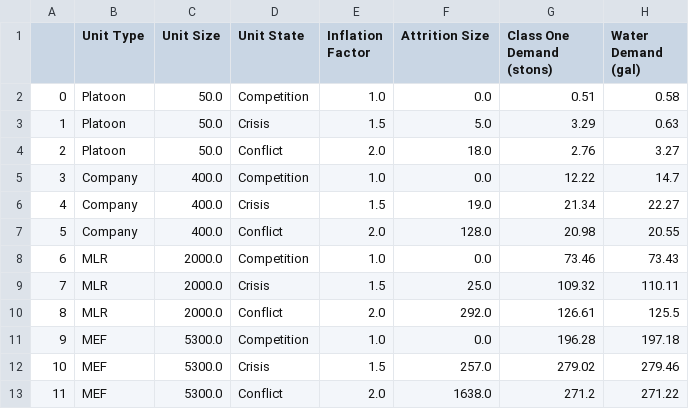
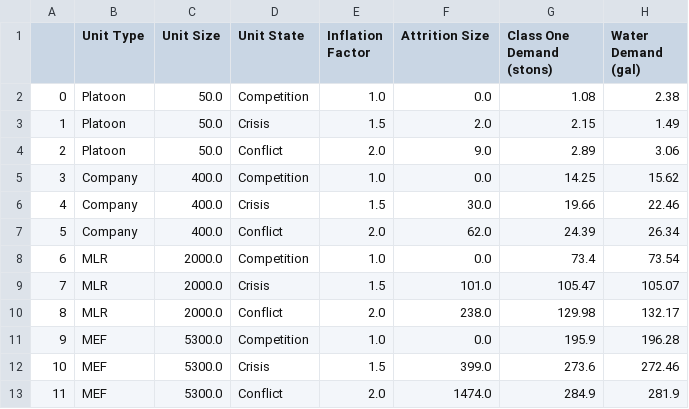
Before and after one commit to itsalljokay/UnitDemandGenerator, a CSV file: outputs/class/class_one.csv, drawn as a sheet.

```diff
--- a/outputs/class/class_one.csv
+++ b/outputs/class/class_one.csv
@@ -1,13 +1,13 @@
 ,Unit Type,Unit Size,Unit State,Inflation Factor,Attrition Size,Class One Demand (stons),Water Demand (gal)
-0,Platoon,50.0,Competition,1.0,0.0,0.51,0.58
-1,Platoon,50.0,Crisis,1.5,5.0,3.29,0.63
-2,Platoon,50.0,Conflict,2.0,18.0,2.76,3.27
-3,Company,400.0,Competition,1.0,0.0,12.22,14.7
-4,Company,400.0,Crisis,1.5,19.0,21.34,22.27
-5,Company,400.0,Conflict,2.0,128.0,20.98,20.55
-6,MLR,2000.0,Competition,1.0,0.0,73.46,73.43
-7,MLR,2000.0,Crisis,1.5,25.0,109.32,110.11
-8,MLR,2000.0,Conflict,2.0,292.0,126.61,125.5
-9,MEF,5300.0,Competition,1.0,0.0,196.28,197.18
-10,MEF,5300.0,Crisis,1.5,257.0,279.02,279.46
-11,MEF,5300.0,Conflict,2.0,1638.0,271.2,271.22
+0,Platoon,50.0,Competition,1.0,0.0,1.08,2.38
+1,Platoon,50.0,Crisis,1.5,2.0,2.15,1.49
+2,Platoon,50.0,Conflict,2.0,9.0,2.89,3.06
+3,Company,400.0,Competition,1.0,0.0,14.25,15.62
+4,Company,400.0,Crisis,1.5,30.0,19.66,22.46
+5,Company,400.0,Conflict,2.0,62.0,24.39,26.34
+6,MLR,2000.0,Competition,1.0,0.0,73.4,73.54
+7,MLR,2000.0,Crisis,1.5,101.0,105.47,105.07
+8,MLR,2000.0,Conflict,2.0,238.0,129.98,132.17
+9,MEF,5300.0,Competition,1.0,0.0,195.9,196.28
+10,MEF,5300.0,Crisis,1.5,399.0,273.6,272.46
+11,MEF,5300.0,Conflict,2.0,1474.0,284.9,281.9
```
Also changed, not shown: outputs/class/class_four.csv, outputs/class/class_nine.csv, 8 other files.
